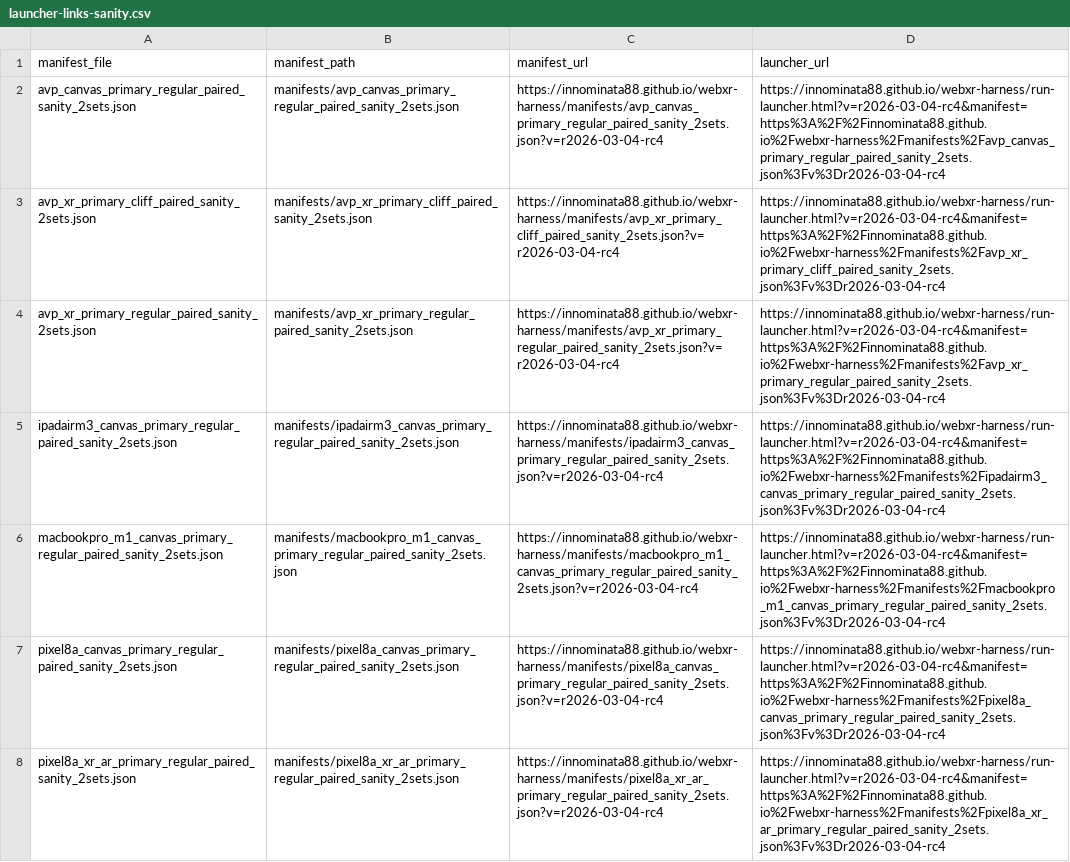
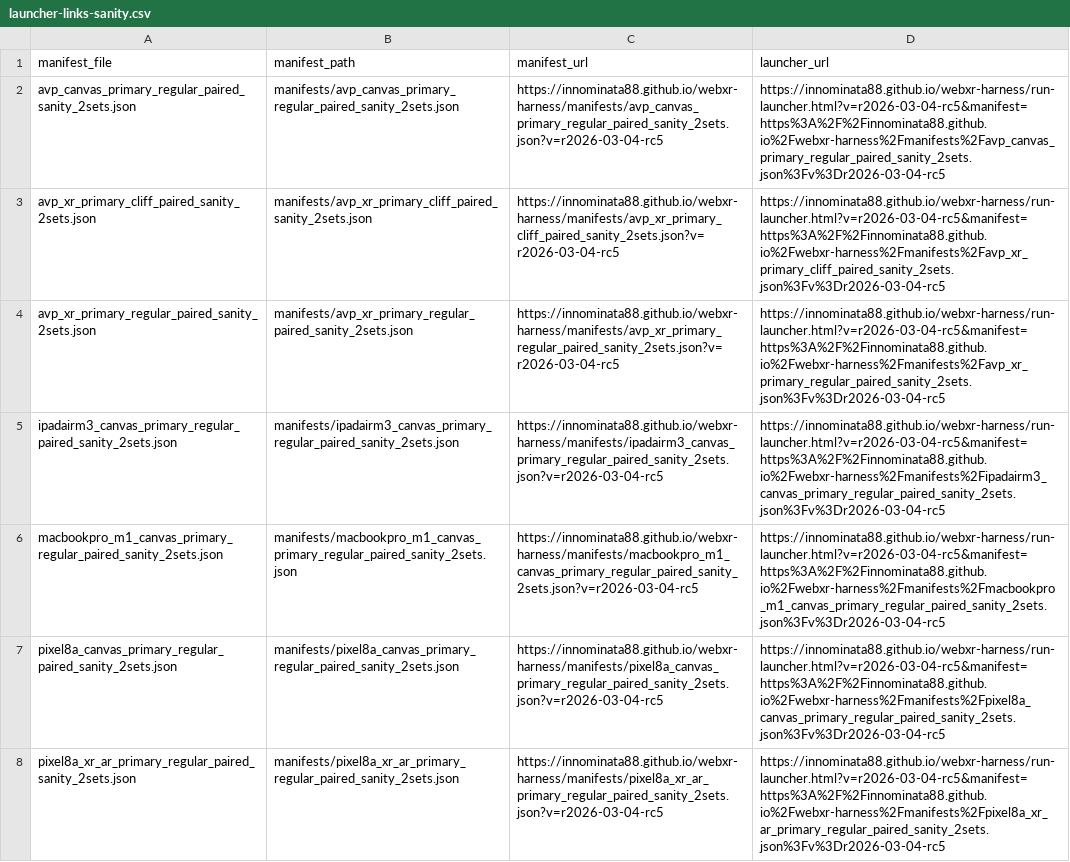
Before and after one commit to Innominata88/webxr-harness, a CSV file: manifests/launcher-links-sanity.csv, drawn as a sheet; only a part is shown; the diff covers the shown part only; the diff names each change by its address in the sheet, - before the commit and + after, or states it on an @@ line.

Commit message:
rc5: canvas crash checkpoint recovery + AVP canvas cooldown tuning

```diff
--- a/manifests/launcher-links-sanity.csv
+++ b/manifests/launcher-links-sanity.csv
-C2 (manifest_url): https://innominata88.github.io/webxr-harness/manifests/avp_canvas_primary_regular_paired_sanity_2sets.json?v=r2026-03-04-rc4
+C2 (manifest_url): https://innominata88.github.io/webxr-harness/manifests/avp_canvas_primary_regular_paired_sanity_2sets.json?v=r2026-03-04-rc5
-D2 (launcher_url): https://innominata88.github.io/webxr-harness/run-launcher.html?v=r2026-03-04-rc4&manifest=https%3A%2F%2Finnominata88.github.io%2Fwebxr-harness%2Fmanifests%2Favp_canvas_primary_regular_paired_sanity_2sets.json%3Fv%3Dr2026-03-04-rc4
+D2 (launcher_url): https://innominata88.github.io/webxr-harness/run-launcher.html?v=r2026-03-04-rc5&manifest=https%3A%2F%2Finnominata88.github.io%2Fwebxr-harness%2Fmanifests%2Favp_canvas_primary_regular_paired_sanity_2sets.json%3Fv%3Dr2026-03-04-rc5
-C3 (manifest_url): https://innominata88.github.io/webxr-harness/manifests/avp_xr_primary_cliff_paired_sanity_2sets.json?v=r2026-03-04-rc4
+C3 (manifest_url): https://innominata88.github.io/webxr-harness/manifests/avp_xr_primary_cliff_paired_sanity_2sets.json?v=r2026-03-04-rc5
-D3 (launcher_url): https://innominata88.github.io/webxr-harness/run-launcher.html?v=r2026-03-04-rc4&manifest=https%3A%2F%2Finnominata88.github.io%2Fwebxr-harness%2Fmanifests%2Favp_xr_primary_cliff_paired_sanity_2sets.json%3Fv%3Dr2026-03-04-rc4
+D3 (launcher_url): https://innominata88.github.io/webxr-harness/run-launcher.html?v=r2026-03-04-rc5&manifest=https%3A%2F%2Finnominata88.github.io%2Fwebxr-harness%2Fmanifests%2Favp_xr_primary_cliff_paired_sanity_2sets.json%3Fv%3Dr2026-03-04-rc5
-C4 (manifest_url): https://innominata88.github.io/webxr-harness/manifests/avp_xr_primary_regular_paired_sanity_2sets.json?v=r2026-03-04-rc4
+C4 (manifest_url): https://innominata88.github.io/webxr-harness/manifests/avp_xr_primary_regular_paired_sanity_2sets.json?v=r2026-03-04-rc5
-D4 (launcher_url): https://innominata88.github.io/webxr-harness/run-launcher.html?v=r2026-03-04-rc4&manifest=https%3A%2F%2Finnominata88.github.io%2Fwebxr-harness%2Fmanifests%2Favp_xr_primary_regular_paired_sanity_2sets.json%3Fv%3Dr2026-03-04-rc4
+D4 (launcher_url): https://innominata88.github.io/webxr-harness/run-launcher.html?v=r2026-03-04-rc5&manifest=https%3A%2F%2Finnominata88.github.io%2Fwebxr-harness%2Fmanifests%2Favp_xr_primary_regular_paired_sanity_2sets.json%3Fv%3Dr2026-03-04-rc5
-C5 (manifest_url): https://innominata88.github.io/webxr-harness/manifests/ipadairm3_canvas_primary_regular_paired_sanity_2sets.json?v=r2026-03-04-rc4
+C5 (manifest_url): https://innominata88.github.io/webxr-harness/manifests/ipadairm3_canvas_primary_regular_paired_sanity_2sets.json?v=r2026-03-04-rc5
-D5 (launcher_url): https://innominata88.github.io/webxr-harness/run-launcher.html?v=r2026-03-04-rc4&manifest=https%3A%2F%2Finnominata88.github.io%2Fwebxr-harness%2Fmanifests%2Fipadairm3_canvas_primary_regular_paired_sanity_2sets.json%3Fv%3Dr2026-03-04-rc4
+D5 (launcher_url): https://innominata88.github.io/webxr-harness/run-launcher.html?v=r2026-03-04-rc5&manifest=https%3A%2F%2Finnominata88.github.io%2Fwebxr-harness%2Fmanifests%2Fipadairm3_canvas_primary_regular_paired_sanity_2sets.json%3Fv%3Dr2026-03-04-rc5
-C6 (manifest_url): https://innominata88.github.io/webxr-harness/manifests/macbookpro_m1_canvas_primary_regular_paired_sanity_2sets.json?v=r2026-03-04-rc4
+C6 (manifest_url): https://innominata88.github.io/webxr-harness/manifests/macbookpro_m1_canvas_primary_regular_paired_sanity_2sets.json?v=r2026-03-04-rc5
-D6 (launcher_url): https://innominata88.github.io/webxr-harness/run-launcher.html?v=r2026-03-04-rc4&manifest=https%3A%2F%2Finnominata88.github.io%2Fwebxr-harness%2Fmanifests%2Fmacbookpro_m1_canvas_primary_regular_paired_sanity_2sets.json%3Fv%3Dr2026-03-04-rc4
+D6 (launcher_url): https://innominata88.github.io/webxr-harness/run-launcher.html?v=r2026-03-04-rc5&manifest=https%3A%2F%2Finnominata88.github.io%2Fwebxr-harness%2Fmanifests%2Fmacbookpro_m1_canvas_primary_regular_paired_sanity_2sets.json%3Fv%3Dr2026-03-04-rc5
-C7 (manifest_url): https://innominata88.github.io/webxr-harness/manifests/pixel8a_canvas_primary_regular_paired_sanity_2sets.json?v=r2026-03-04-rc4
+C7 (manifest_url): https://innominata88.github.io/webxr-harness/manifests/pixel8a_canvas_primary_regular_paired_sanity_2sets.json?v=r2026-03-04-rc5
-D7 (launcher_url): https://innominata88.github.io/webxr-harness/run-launcher.html?v=r2026-03-04-rc4&manifest=https%3A%2F%2Finnominata88.github.io%2Fwebxr-harness%2Fmanifests%2Fpixel8a_canvas_primary_regular_paired_sanity_2sets.json%3Fv%3Dr2026-03-04-rc4
+D7 (launcher_url): https://innominata88.github.io/webxr-harness/run-launcher.html?v=r2026-03-04-rc5&manifest=https%3A%2F%2Finnominata88.github.io%2Fwebxr-harness%2Fmanifests%2Fpixel8a_canvas_primary_regular_paired_sanity_2sets.json%3Fv%3Dr2026-03-04-rc5
-C8 (manifest_url): https://innominata88.github.io/webxr-harness/manifests/pixel8a_xr_ar_primary_regular_paired_sanity_2sets.json?v=r2026-03-04-rc4
+C8 (manifest_url): https://innominata88.github.io/webxr-harness/manifests/pixel8a_xr_ar_primary_regular_paired_sanity_2sets.json?v=r2026-03-04-rc5
-D8 (launcher_url): https://innominata88.github.io/webxr-harness/run-launcher.html?v=r2026-03-04-rc4&manifest=https%3A%2F%2Finnominata88.github.io%2Fwebxr-harness%2Fmanifests%2Fpixel8a_xr_ar_primary_regular_paired_sanity_2sets.json%3Fv%3Dr2026-03-04-rc4
+D8 (launcher_url): https://innominata88.github.io/webxr-harness/run-launcher.html?v=r2026-03-04-rc5&manifest=https%3A%2F%2Finnominata88.github.io%2Fwebxr-harness%2Fmanifests%2Fpixel8a_xr_ar_primary_regular_paired_sanity_2sets.json%3Fv%3Dr2026-03-04-rc5
```
Also changed, not shown: 12 edited cells elsewhere in this file, manifests/launcher-links-smoke.csv, manifests/launcher-links.csv, 48 other files.
